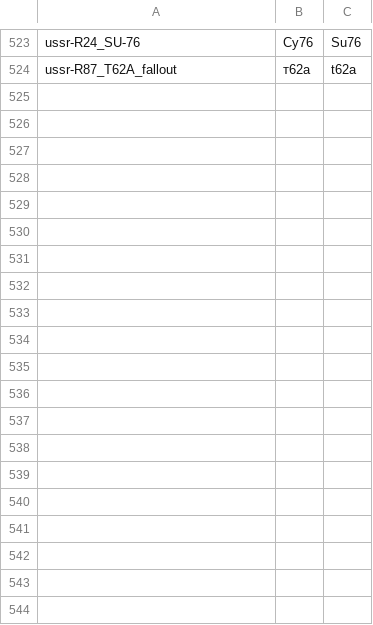
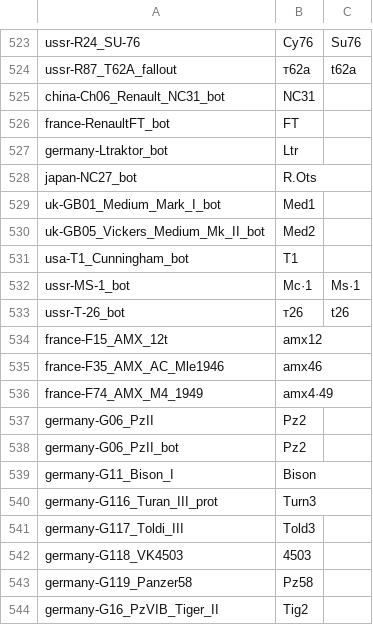
Before and after one commit to rstarkov/TankIconMaker, a CSV file: Resources/WotData-NameNative-Seriych-1.csv, drawn as a sheet; only a part is shown, gaps mark what is left out; the diff covers the shown part only; the diff names each change by its address in the sheet, - before the commit and + after, or states it on an @@ line.

Commit message:
update shortnames

```diff
--- a/Resources/WotData-NameNative-Seriych-1.csv
+++ b/Resources/WotData-NameNative-Seriych-1.csv
+row 525: china-Ch06_Renault_NC31_bot | NC31
+row 526: france-RenaultFT_bot | FT
+row 527: germany-Ltraktor_bot | Ltr
+row 528: japan-NC27_bot | R.Ots
+row 529: uk-GB01_Medium_Mark_I_bot | Med1
+row 530: uk-GB05_Vickers_Medium_Mk_II_bot | Med2
+row 531: usa-T1_Cunningham_bot | T1
+row 532: ussr-MS-1_bot | Мс·1 | Ms·1
+row 533: ussr-T-26_bot | т26 | t26
+row 534: france-F15_AMX_12t | amx12
+row 535: france-F35_AMX_AC_Mle1946 | amx46
+row 536: france-F74_AMX_M4_1949 | amx4·49
+row 537: germany-G06_PzII | Pz2
+row 538: germany-G06_PzII_bot | Pz2
+row 539: germany-G11_Bison_I | Bison
+row 540: germany-G116_Turan_III_prot | Turn3
+row 541: germany-G117_Toldi_III | Told3
+row 542: germany-G118_VK4503 | 4503
+row 543: germany-G119_Panzer58 | Pz58
+row 544: germany-G16_PzVIB_Tiger_II | Tig2
```
Also changed, not shown: 33 added rows and 5 edited cells elsewhere in this file.
